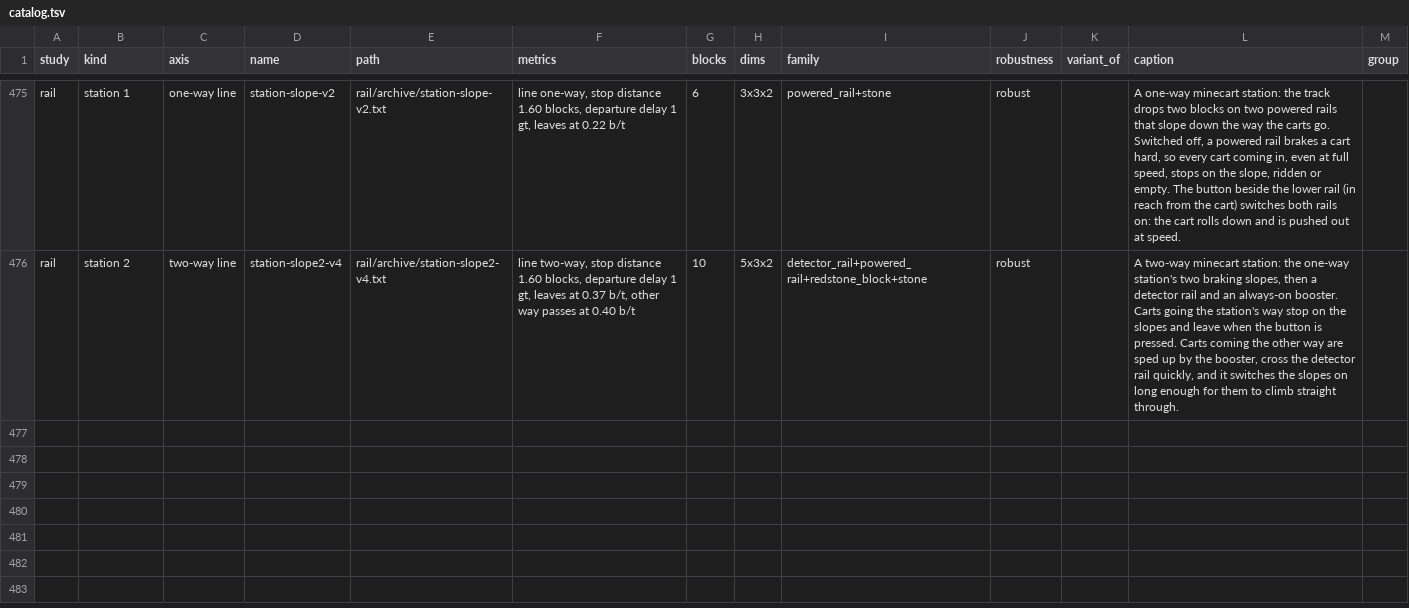
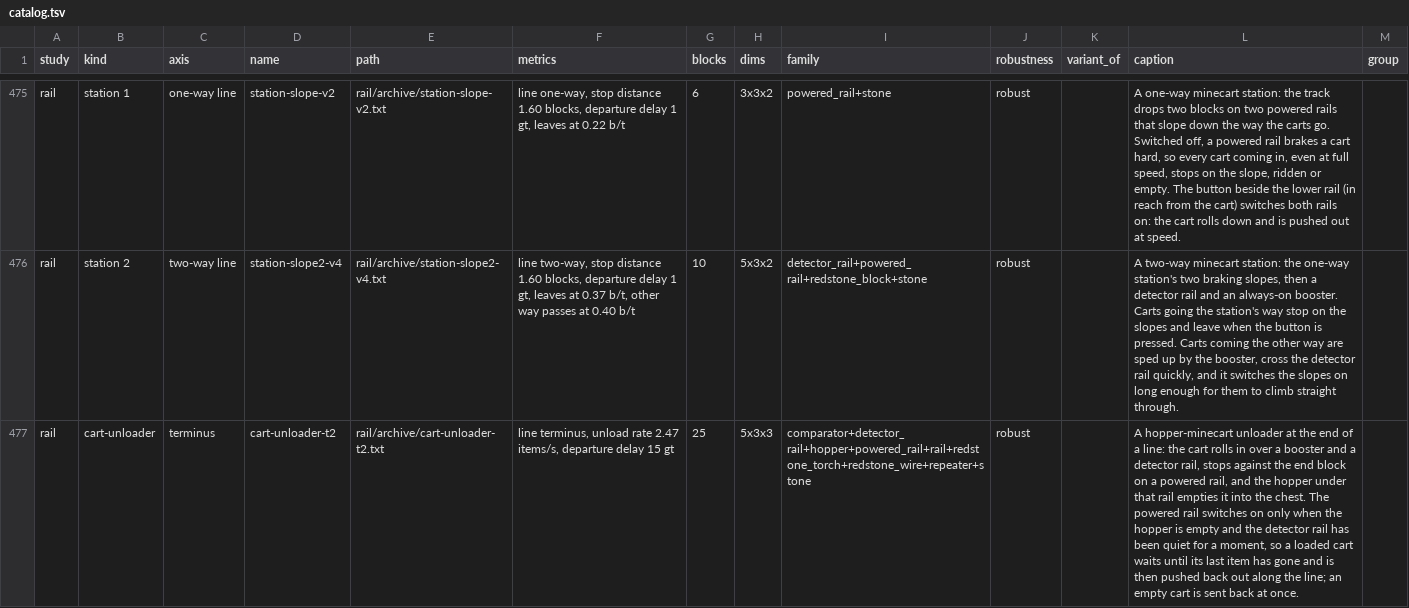
Before and after one commit to vjeux/minecraft-tas, a TSV file: designs/circuits/catalog.tsv, drawn as a sheet; only a part is shown, gaps mark what is left out; the diff names each change by its address in the sheet, - before the commit and + after, or states it on an @@ line.

```diff
--- a/designs/circuits/catalog.tsv
+++ b/designs/circuits/catalog.tsv
+row 477: rail | cart-unloader | terminus | cart-unloader-t2 | rail/archive/cart-unloader-t2.txt | line terminus, unload rate 2.47 items/s, departure delay 15 gt | 25 | 5x3x3 | comparator+detector_rail+hopper+powered_rail+rail+redstone_torch+redstone_wire+repeater+stone | robust |  | A hopper-minecart unloader at the end of a line: the cart rolls in over a booster and a detector rail, stops against the end block on a powered rail, and the hopper under that rail empties it into the chest. The powered rail switches on only when the hopper is empty and the detector rail has been quiet for a moment, so a loaded cart waits until its last item has gone and is then pushed back out along the line; an empty cart is sent back at once.
```
Also changed, not shown: designs/circuits/rail/archive/captions.tsv, designs/circuits/rail/archive/verdicts.tsv, 13 other files.
